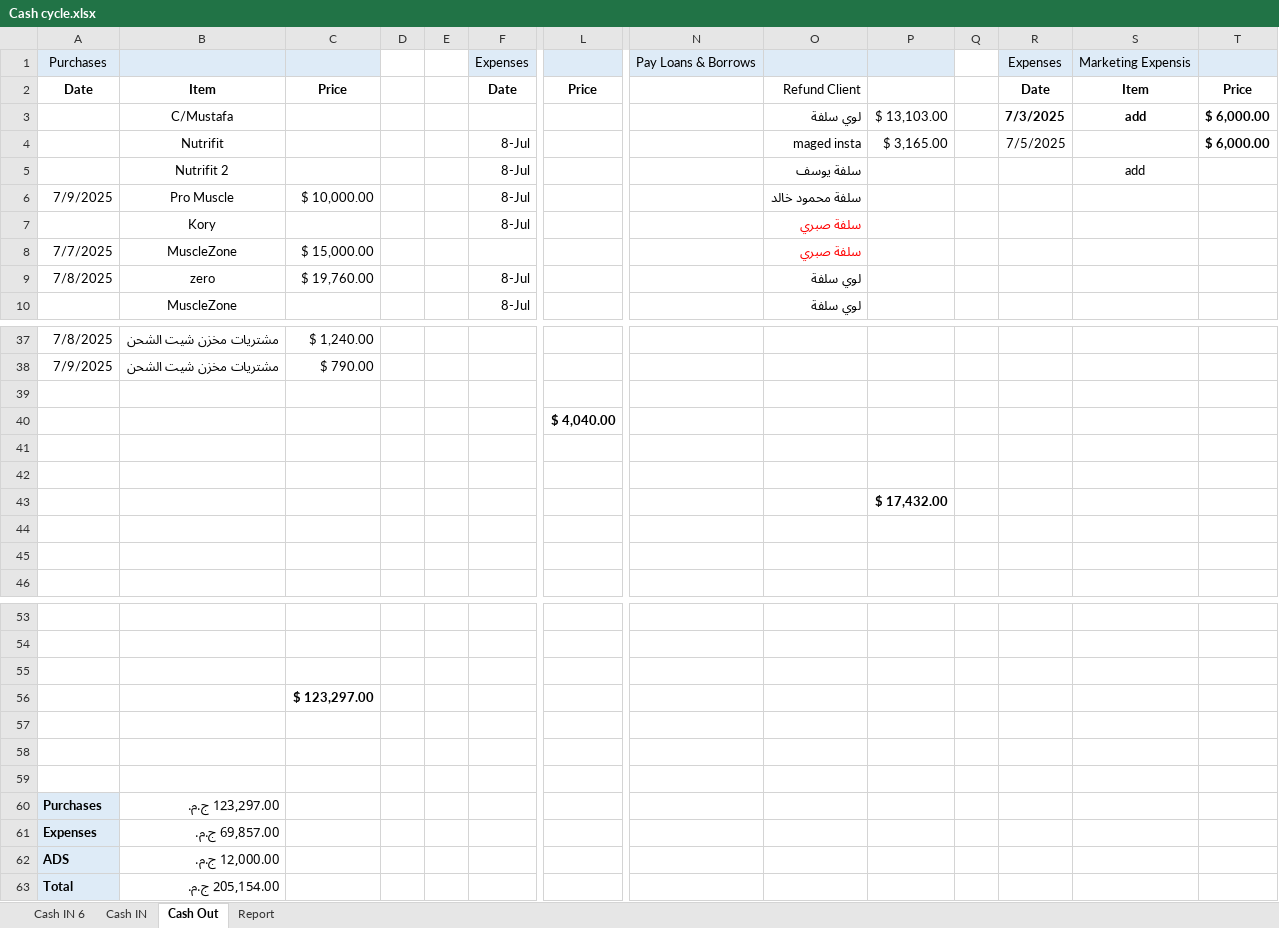
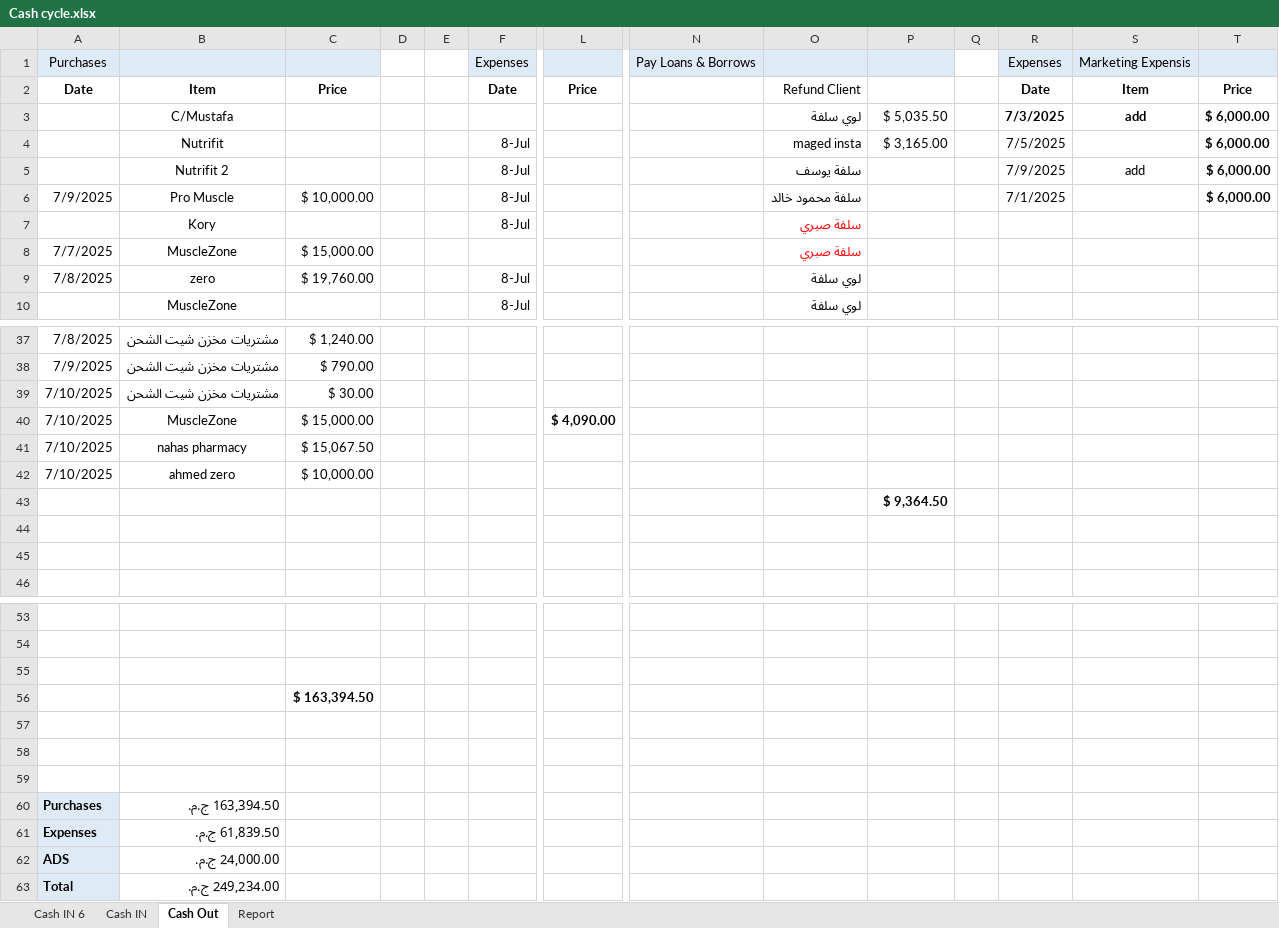
Before and after one commit to Maged2344/myfitnessbag, an Excel workbook: july2025/Cash cycle.xlsx, sheet Cash Out, drawn as a sheet; only a part is shown, gaps mark what is left out; values as stored, in another font and other column widths than the file's, no borders; removed rows and columns are numbered as before the commit, all else as after; rows hold the shown columns only; the diff covers the shown part only; the diff names each change by its address in the sheet, - before the commit and + after, or states it on an @@ line.

```diff
--- a/july2025/Cash cycle.xlsx (sheet Cash Out)
+++ b/july2025/Cash cycle.xlsx (sheet Cash Out)
-P3: $ 13,103.00
+P3: $ 5,035.50
-R5: (empty)
+R5: 7/9/2025
-T5:T6: (empty)
+T5:T6: $ 6,000.00
-R6: (empty)
+R6: 7/1/2025
-row 39: (empty)
+row 39: 7/10/2025 | مشتريات مخزن شيت الشحن | $ 30.00
-row 40:  |  |  |  |  |  | $ 4,040.00
-row 40: (empty)
+row 40: 7/10/2025 | MuscleZone | $ 15,000.00 |  |  |  | $ 4,090.00
-row 41: (empty)
+row 41: 7/10/2025 | nahas pharmacy | $ 15,067.50
+row 42: 7/10/2025 | ahmed zero | $ 10,000.00
-P43: $ 17,432.00
+P43: $ 9,364.50
-C56: $ 123,297.00
+C56: $ 163,394.50
-B60: 123,297.00 ج.م.
+B60: 163,394.50 ج.م.
-B61: 69,857.00 ج.م.
+B61: 61,839.50 ج.م.
-B62: 12,000.00 ج.م.
+B62: 24,000.00 ج.م.
-B63: 205,154.00 ج.م.
+B63: 249,234.00 ج.م.
```
Also changed, not shown: 4 edited cells elsewhere in this sheet, sheet Cash IN, sheet Report, 17 other files.
